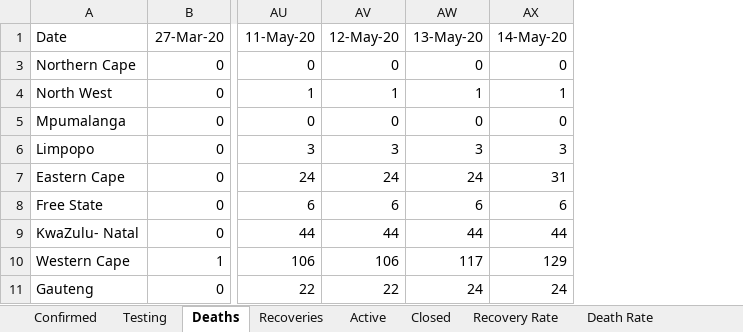
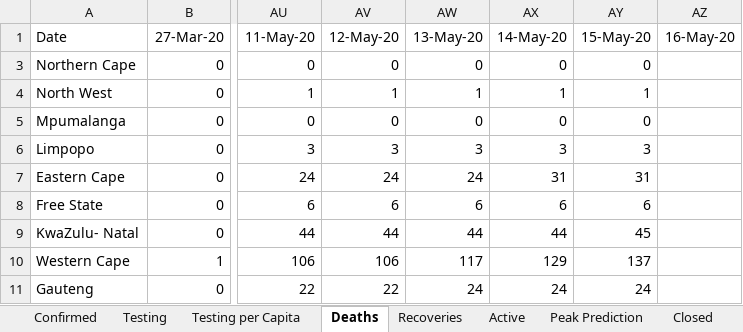
Before and after one commit to pkantue/covid2019, an Excel workbook: Data/Covid2019/SA_data_archive/Province_database.xlsx, sheet Deaths, drawn as a sheet; only a part is shown, gaps mark what is left out; values as stored, in another font and other column widths than the file's, no borders; charts and pictures not drawn; the diff names each change by its address in the sheet, - before the commit and + after, or states it on an @@ line.

```diff
--- a/Data/Covid2019/SA_data_archive/Province_database.xlsx (sheet Deaths)
+++ b/Data/Covid2019/SA_data_archive/Province_database.xlsx (sheet Deaths)
+sheet tab: Testing per Capita
+sheet tab: Peak Prediction
+column AY (15-May-20), rows 3-11: 0 | 1 | 0 | 3 | 31 | 6 | 45 | 137 | 24
+column AZ (16-May-20), empty
```
Also changed, not shown: sheet Testing, sheet Recoveries, sheet Confirmed, sheet Closed, sheet Active, sheet Infection Rate, 2 more sheets, charts or pictures, 1 other file.
